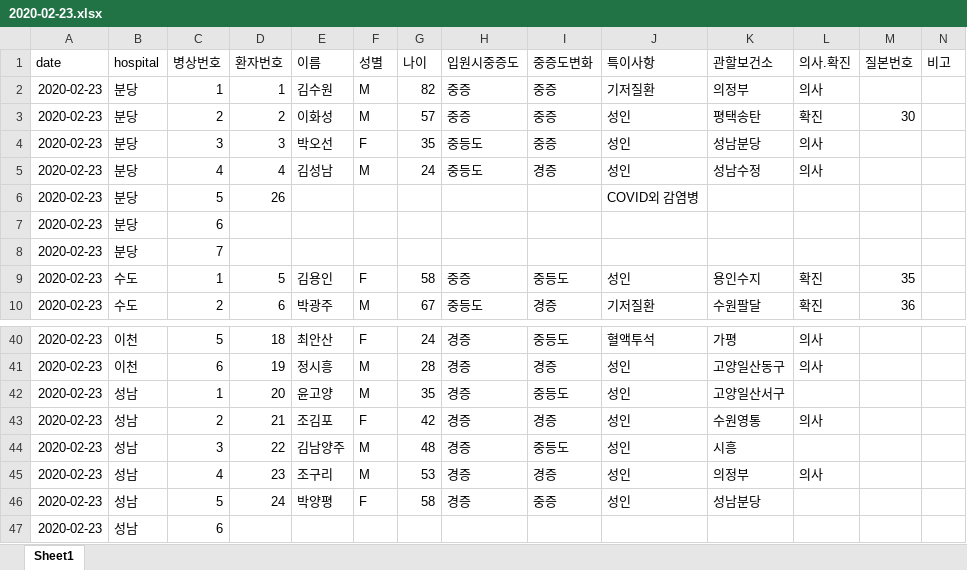
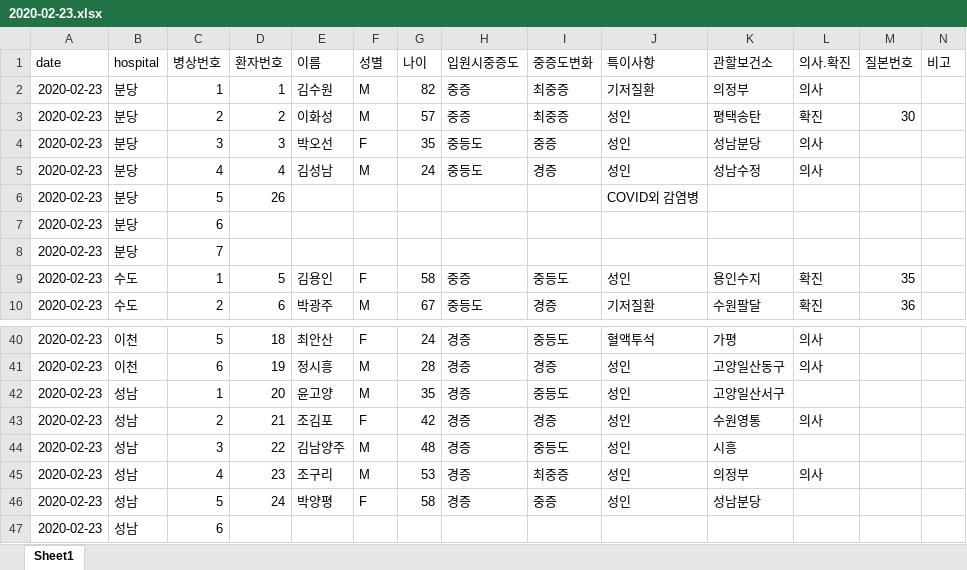
Before and after one commit to shinykorea/corona-sickbed, an Excel workbook: data-example/2020-02-23.xlsx, sheet Sheet1, drawn as a sheet; only a part is shown, gaps mark what is left out; values as stored, in another font and other column widths than the file's, no borders; the diff names each change by its address in the sheet, - before the commit and + after, or states it on an @@ line.

```diff
--- a/data-example/2020-02-23.xlsx (sheet Sheet1)
+++ b/data-example/2020-02-23.xlsx (sheet Sheet1)
-I2:I3 (중증도변화): 중증
+I2:I3 (중증도변화): 최중증
-I45 (중증도변화): 경증
+I45 (중증도변화): 최중증
```
Also changed, not shown: 2 other files.
